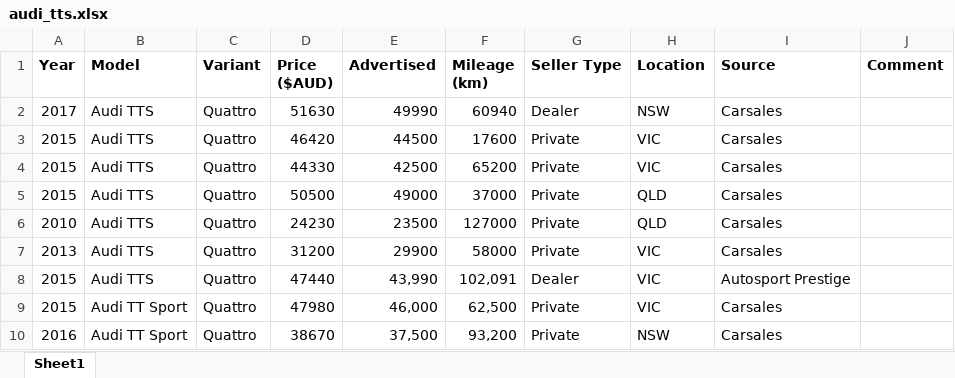
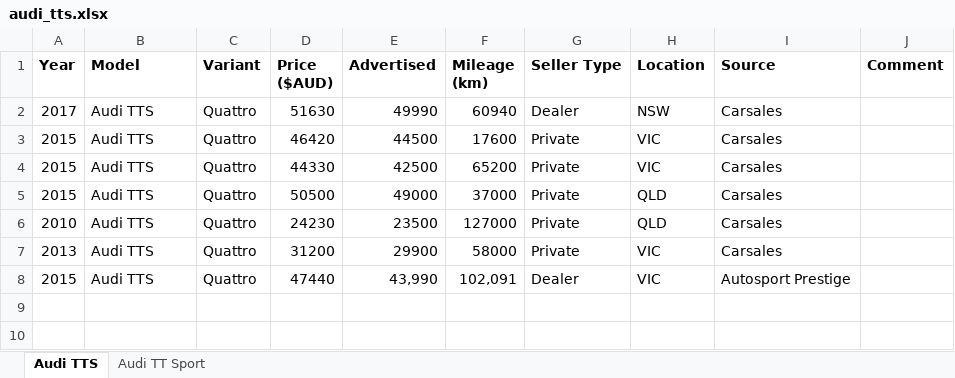
Before and after one commit to CookieRebel/Car-Graph, an Excel workbook: audi_tts.xlsx, sheet Audi TTS, drawn as a sheet; values as stored, in another font and other column widths than the file's, no borders; the diff names each change by its address in the sheet, - before the commit and + after, or states it on an @@ line.

```diff
--- a/audi_tts.xlsx (sheet Audi TTS)
+++ b/audi_tts.xlsx (sheet Audi TTS)
-sheet tab: Sheet1
+sheet tab: Audi TTS
+sheet tab: Audi TT Sport
-row 9: 2015 | Audi TT Sport | Quattro | 47980 | 46,000 | 62,500 | Private | VIC | Carsales
-row 10: 2016 | Audi TT Sport | Quattro | 38670 | 37,500 | 93,200 | Private | NSW | Carsales
```
Also changed, not shown: mini_s_convertible.xlsx, 21 other files.
